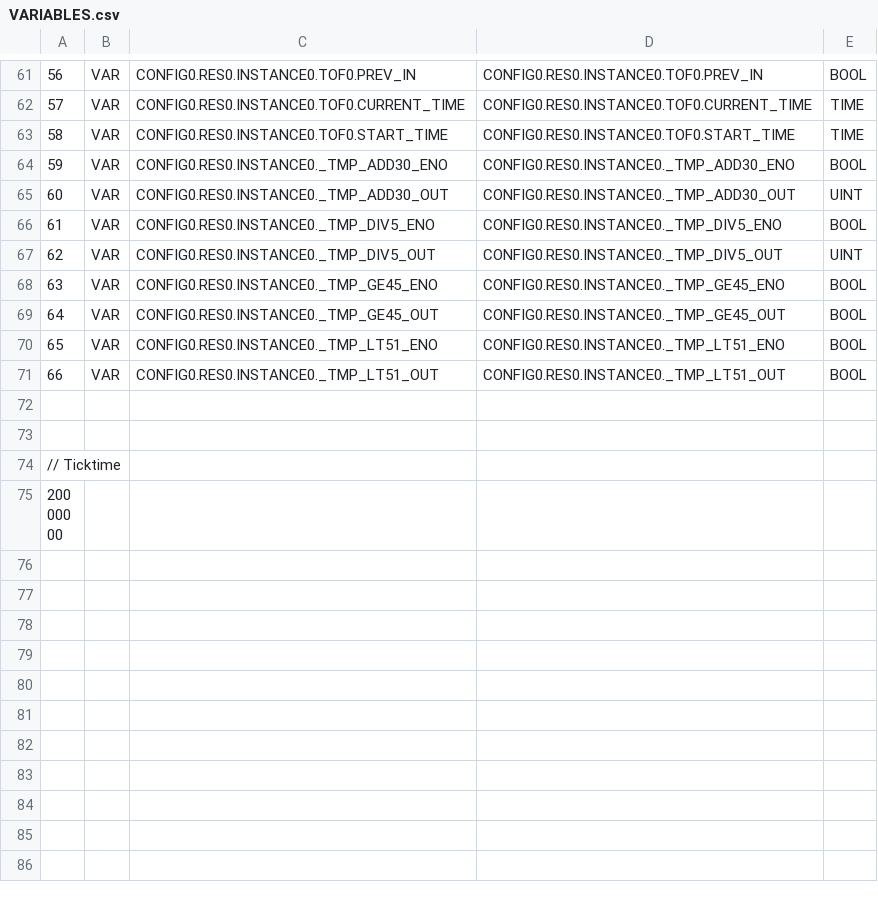
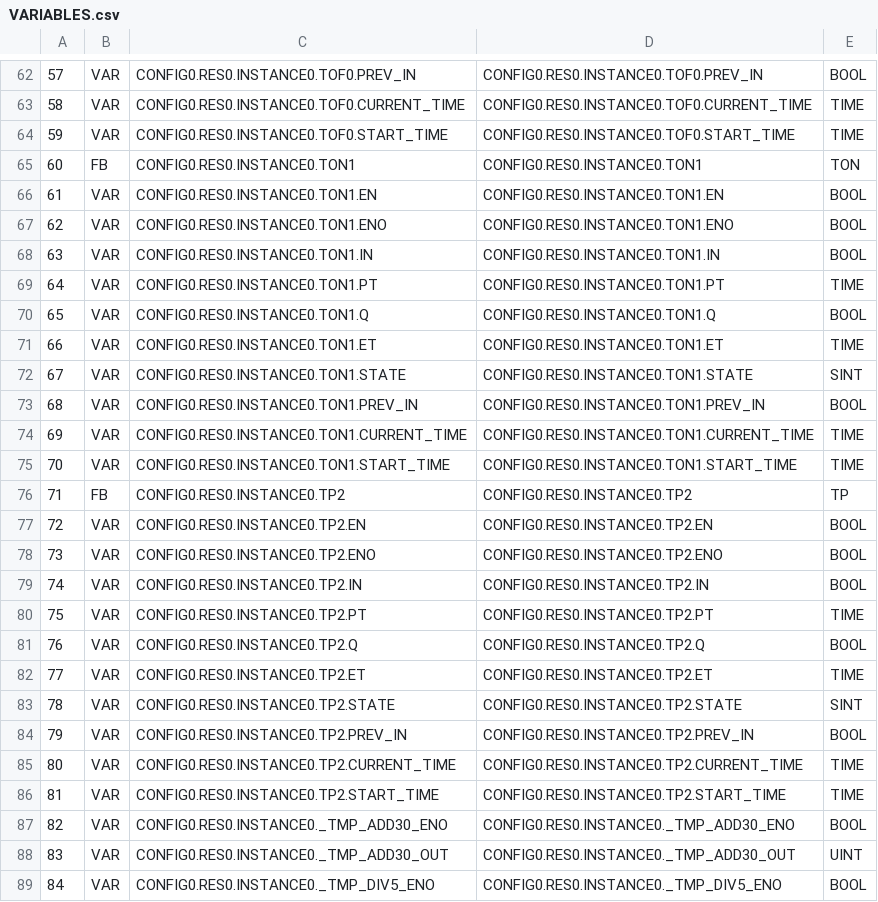
Before and after one commit to miguet22/utnfrre-LabPLC, a CSV file: Pruebas/build/VARIABLES.csv, drawn as a sheet; only a part is shown, gaps mark what is left out; the shorter side is filled out with more unchanged rows; the diff covers the shown part only; the diff names each change by its address in the sheet, - before the commit and + after, or states it on an @@ line.

```diff
--- a/Pruebas/build/VARIABLES.csv
+++ b/Pruebas/build/VARIABLES.csv
@@ column A renumbered between rows 14 and 94 @@
+row 65: 60 | FB | CONFIG0.RES0.INSTANCE0.TON1 | CONFIG0.RES0.INSTANCE0.TON1 | TON
+row 66: 61 | VAR | CONFIG0.RES0.INSTANCE0.TON1.EN | CONFIG0.RES0.INSTANCE0.TON1.EN | BOOL
+row 67: 62 | VAR | CONFIG0.RES0.INSTANCE0.TON1.ENO | CONFIG0.RES0.INSTANCE0.TON1.ENO | BOOL
+row 68: 63 | VAR | CONFIG0.RES0.INSTANCE0.TON1.IN | CONFIG0.RES0.INSTANCE0.TON1.IN | BOOL
+row 69: 64 | VAR | CONFIG0.RES0.INSTANCE0.TON1.PT | CONFIG0.RES0.INSTANCE0.TON1.PT | TIME
+row 70: 65 | VAR | CONFIG0.RES0.INSTANCE0.TON1.Q | CONFIG0.RES0.INSTANCE0.TON1.Q | BOOL
+row 71: 66 | VAR | CONFIG0.RES0.INSTANCE0.TON1.ET | CONFIG0.RES0.INSTANCE0.TON1.ET | TIME
+row 72: 67 | VAR | CONFIG0.RES0.INSTANCE0.TON1.STATE | CONFIG0.RES0.INSTANCE0.TON1.STATE | SINT
+row 73: 68 | VAR | CONFIG0.RES0.INSTANCE0.TON1.PREV_IN | CONFIG0.RES0.INSTANCE0.TON1.PREV_IN | BOOL
+row 74: 69 | VAR | CONFIG0.RES0.INSTANCE0.TON1.CURRENT_TIME | CONFIG0.RES0.INSTANCE0.TON1.CURRENT_TIME | TIME
+row 75: 70 | VAR | CONFIG0.RES0.INSTANCE0.TON1.START_TIME | CONFIG0.RES0.INSTANCE0.TON1.START_TIME | TIME
+row 76: 71 | FB | CONFIG0.RES0.INSTANCE0.TP2 | CONFIG0.RES0.INSTANCE0.TP2 | TP
+row 77: 72 | VAR | CONFIG0.RES0.INSTANCE0.TP2.EN | CONFIG0.RES0.INSTANCE0.TP2.EN | BOOL
+row 78: 73 | VAR | CONFIG0.RES0.INSTANCE0.TP2.ENO | CONFIG0.RES0.INSTANCE0.TP2.ENO | BOOL
+row 79: 74 | VAR | CONFIG0.RES0.INSTANCE0.TP2.IN | CONFIG0.RES0.INSTANCE0.TP2.IN | BOOL
+row 80: 75 | VAR | CONFIG0.RES0.INSTANCE0.TP2.PT | CONFIG0.RES0.INSTANCE0.TP2.PT | TIME
+row 81: 76 | VAR | CONFIG0.RES0.INSTANCE0.TP2.Q | CONFIG0.RES0.INSTANCE0.TP2.Q | BOOL
+row 82: 77 | VAR | CONFIG0.RES0.INSTANCE0.TP2.ET | CONFIG0.RES0.INSTANCE0.TP2.ET | TIME
+row 83: 78 | VAR | CONFIG0.RES0.INSTANCE0.TP2.STATE | CONFIG0.RES0.INSTANCE0.TP2.STATE | SINT
+row 84: 79 | VAR | CONFIG0.RES0.INSTANCE0.TP2.PREV_IN | CONFIG0.RES0.INSTANCE0.TP2.PREV_IN | BOOL
+row 85: 80 | VAR | CONFIG0.RES0.INSTANCE0.TP2.CURRENT_TIME | CONFIG0.RES0.INSTANCE0.TP2.CURRENT_TIME | TIME
+row 86: 81 | VAR | CONFIG0.RES0.INSTANCE0.TP2.START_TIME | CONFIG0.RES0.INSTANCE0.TP2.START_TIME | TIME
```
Also changed, not shown: 1 added row and 4 edited cells elsewhere in this file, 10 other files.
